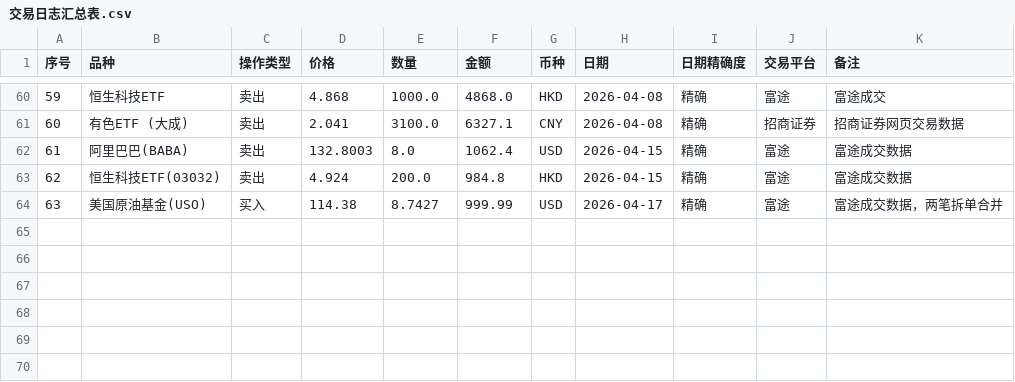
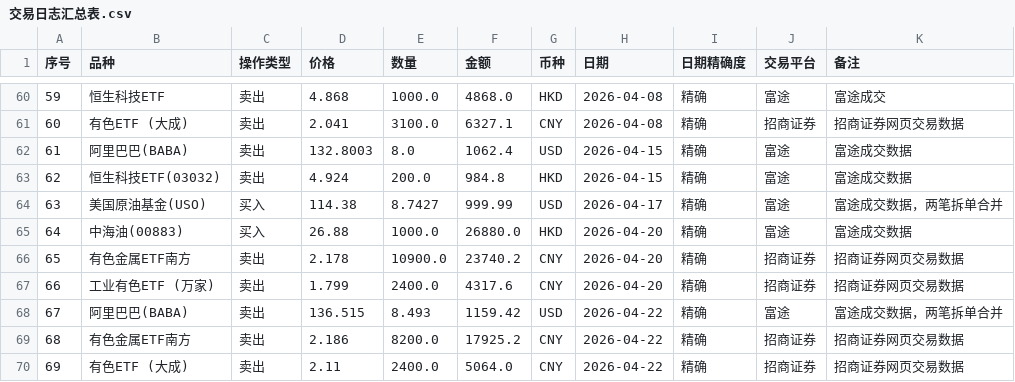
Before and after one commit to coderfengyun/digital-brain-of-me, a CSV file: investment/投资日志整理/交易日志汇总表.csv, drawn as a sheet; only a part is shown, gaps mark what is left out.

```diff
--- a/investment/投资日志整理/交易日志汇总表.csv
+++ b/investment/投资日志整理/交易日志汇总表.csv
@@ -64 +64,7 @@
 63,美国原油基金(USO),买入,114.38,8.7427,999.99,USD,2026-04-17,精确,富途,富途成交数据，两笔拆单合并
+64,中海油(00883),买入,26.88,1000.0,26880.0,HKD,2026-04-20,精确,富途,富途成交数据
+65,有色金属ETF南方,卖出,2.178,10900.0,23740.2,CNY,2026-04-20,精确,招商证券,招商证券网页交易数据
+66,工业有色ETF (万家),卖出,1.799,2400.0,4317.6,CNY,2026-04-20,精确,招商证券,招商证券网页交易数据
+67,阿里巴巴(BABA),卖出,136.515,8.493,1159.42,USD,2026-04-22,精确,富途,富途成交数据，两笔拆单合并
+68,有色金属ETF南方,卖出,2.186,8200.0,17925.2,CNY,2026-04-22,精确,招商证券,招商证券网页交易数据
+69,有色ETF (大成),卖出,2.11,2400.0,5064.0,CNY,2026-04-22,精确,招商证券,招商证券网页交易数据
```
